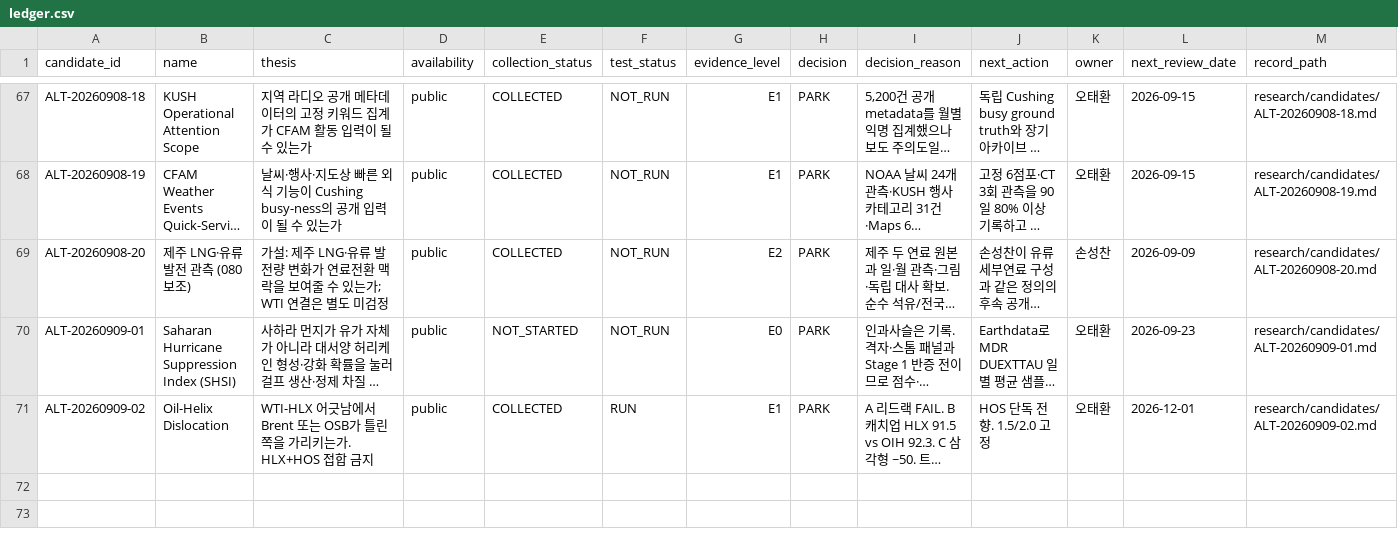
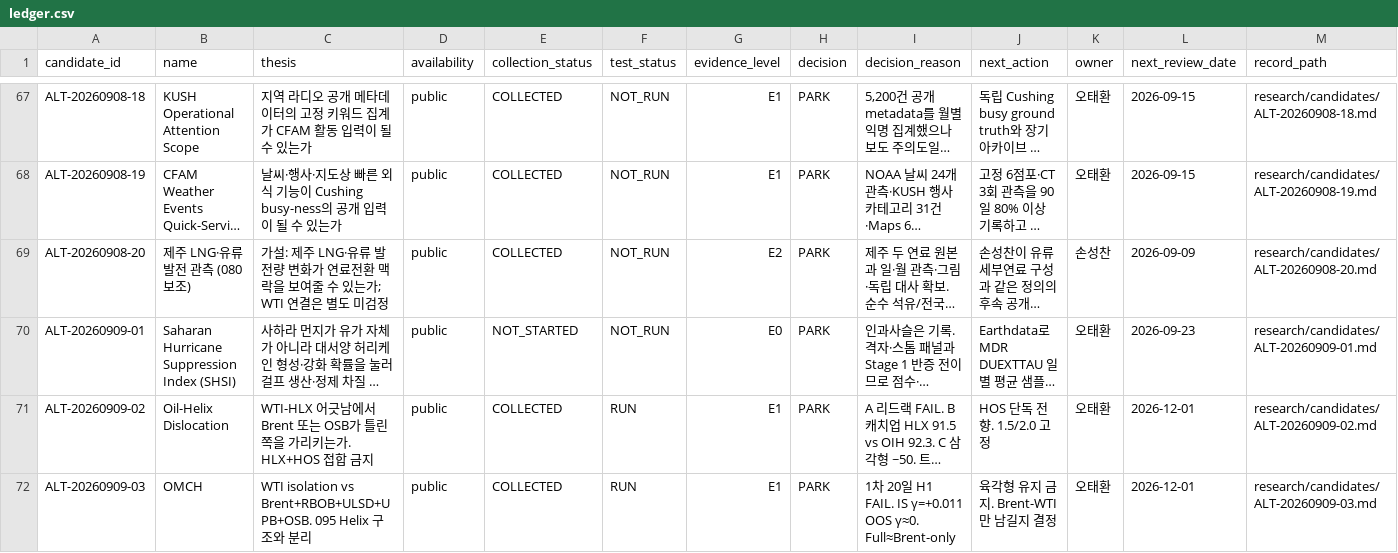
Before and after one commit to Noah-TaeHwan/ls-crude, a CSV file: research/candidates/ledger.csv, drawn as a sheet; only a part is shown, gaps mark what is left out; long unchanged cells end in …; the diff names each change by its address in the sheet, - before the commit and + after, or states it on an @@ line.

Commit message:
096 OMCH: WTI isolation hexagon first battery, PARK
Full hexagon matches Brent-only. Trading locked. Not a 095 rescue.

Co-authored-by: Liam-Son <liam-son@users.noreply.github.com>

```diff
--- a/research/candidates/ledger.csv
+++ b/research/candidates/ledger.csv
+row 72: ALT-20260909-03 | OMCH | WTI isolation vs Brent+RBOB+ULSD+UPB+OSB. 095 Helix 구조와 분리 | public | COLLECTED | RUN | E1 | PARK | 1차 20일 H1 FAIL. IS γ=+0.011 OOS γ≈0. Full≈Brent-only | 육각형 유지 금지. Brent-WTI만 남길지 결정 | 오태환 | 2026-12-01 | research/candidates/ALT-20260909-03.md
```
Also changed, not shown: 9 other files.
